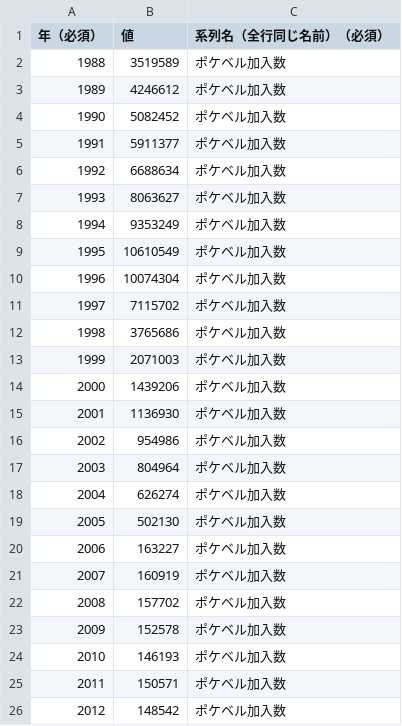
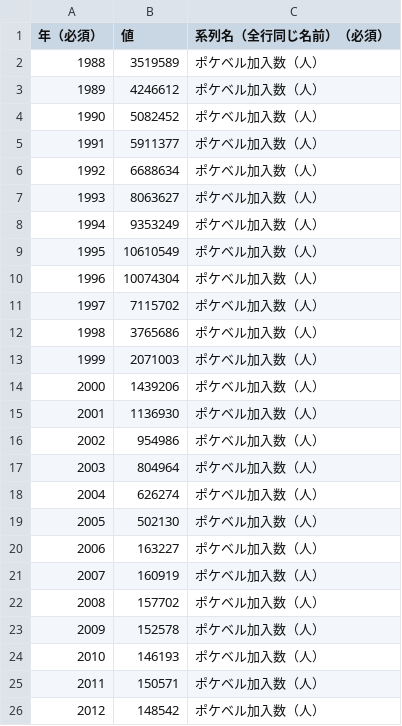
Before and after one commit to tsasao-reitaku/timeline, a CSV file: 定量CSVひな型.csv, drawn as a sheet.

```diff
--- a/定量CSVひな型.csv
+++ b/定量CSVひな型.csv
@@ -1,26 +1,26 @@
 "年（必須）","値","系列名（全行同じ名前）（必須）"
-"1988","3519589","ポケベル加入数"
-"1989","4246612","ポケベル加入数"
-"1990","5082452","ポケベル加入数"
-"1991","5911377","ポケベル加入数"
-"1992","6688634","ポケベル加入数"
-"1993","8063627","ポケベル加入数"
-"1994","9353249","ポケベル加入数"
-"1995","10610549","ポケベル加入数"
-"1996","10074304","ポケベル加入数"
-"1997","7115702","ポケベル加入数"
-"1998","3765686","ポケベル加入数"
-"1999","2071003","ポケベル加入数"
-"2000","1439206","ポケベル加入数"
-"2001","1136930","ポケベル加入数"
-"2002","954986","ポケベル加入数"
-"2003","804964","ポケベル加入数"
-"2004","626274","ポケベル加入数"
-"2005","502130","ポケベル加入数"
-"2006","163227","ポケベル加入数"
-"2007","160919","ポケベル加入数"
-"2008","157702","ポケベル加入数"
-"2009","152578","ポケベル加入数"
-"2010","146193","ポケベル加入数"
-"2011","150571","ポケベル加入数"
-"2012","148542","ポケベル加入数"
+"1988","3519589","ポケベル加入数（人）"
+"1989","4246612","ポケベル加入数（人）"
+"1990","5082452","ポケベル加入数（人）"
+"1991","5911377","ポケベル加入数（人）"
+"1992","6688634","ポケベル加入数（人）"
+"1993","8063627","ポケベル加入数（人）"
+"1994","9353249","ポケベル加入数（人）"
+"1995","10610549","ポケベル加入数（人）"
+"1996","10074304","ポケベル加入数（人）"
+"1997","7115702","ポケベル加入数（人）"
+"1998","3765686","ポケベル加入数（人）"
+"1999","2071003","ポケベル加入数（人）"
+"2000","1439206","ポケベル加入数（人）"
+"2001","1136930","ポケベル加入数（人）"
+"2002","954986","ポケベル加入数（人）"
+"2003","804964","ポケベル加入数（人）"
+"2004","626274","ポケベル加入数（人）"
+"2005","502130","ポケベル加入数（人）"
+"2006","163227","ポケベル加入数（人）"
+"2007","160919","ポケベル加入数（人）"
+"2008","157702","ポケベル加入数（人）"
+"2009","152578","ポケベル加入数（人）"
+"2010","146193","ポケベル加入数（人）"
+"2011","150571","ポケベル加入数（人）"
+"2012","148542","ポケベル加入数（人）"
```
Also changed, not shown: 1 other file.
